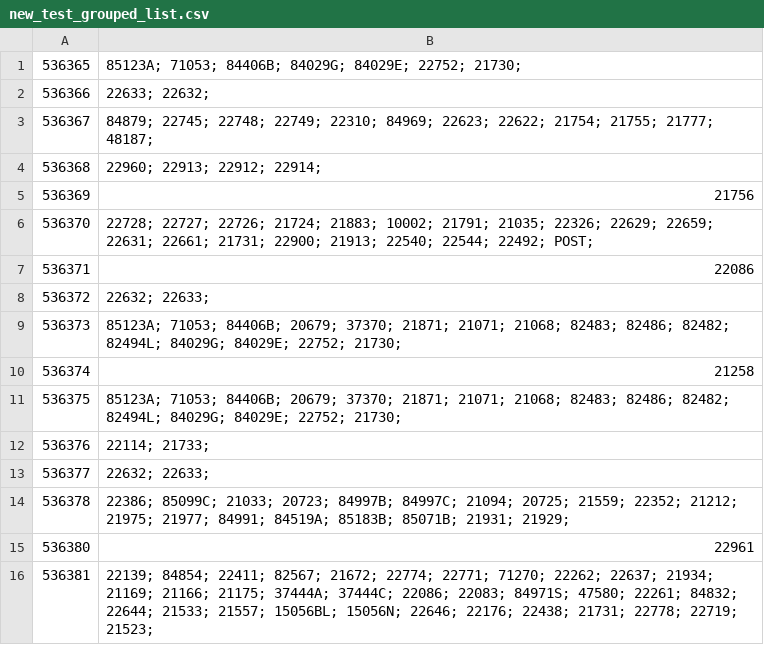
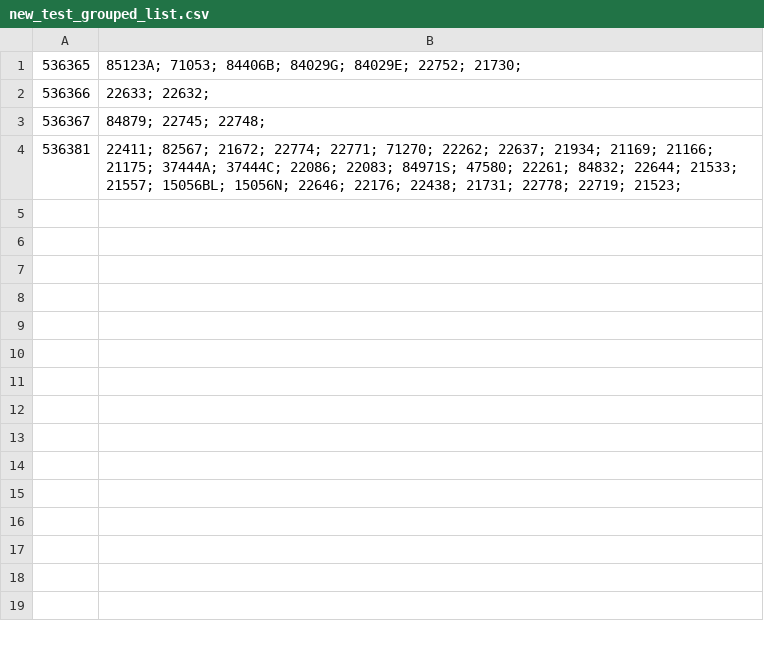
Before and after one commit to btxl246/Introduction-to-Data-Mining, a CSV file: files/new_test_grouped_list.csv, drawn as a sheet.

```diff
--- a/files/new_test_grouped_list.csv
+++ b/files/new_test_grouped_list.csv
@@ -2,15 +2,3 @@
 536366,22633; 22632;
-536367,84879; 22745; 22748; 22749; 22310; 84969; 22623; 22622; 21754; 21755; 21777; 48187;
-536368,22960; 22913; 22912; 22914;
-536369,21756
-536370,22728; 22727; 22726; 21724; 21883; 10002; 21791; 21035; 22326; 22629; 22659; 22631; 22661; 21731; 22900; 21913; 22540; 22544; 22492; POST;
-536371,22086
-536372,22632; 22633;
-536373,85123A; 71053; 84406B; 20679; 37370; 21871; 21071; 21068; 82483; 82486; 82482; 82494L; 84029G; 84029E; 22752; 21730;
-536374,21258
-536375,85123A; 71053; 84406B; 20679; 37370; 21871; 21071; 21068; 82483; 82486; 82482; 82494L; 84029G; 84029E; 22752; 21730;
-536376,22114; 21733;
-536377,22632; 22633;
-536378,22386; 85099C; 21033; 20723; 84997B; 84997C; 21094; 20725; 21559; 22352; 21212; 21975; 21977; 84991; 84519A; 85183B; 85071B; 21931; 21929;
-536380,22961
-536381,22139; 84854; 22411; 82567; 21672; 22774; 22771; 71270; 22262; 22637; 21934; 21169; 21166; 21175; 37444A; 37444C; 22086; 22083; 84971S; 47580; 22261; 84832; 22644; 21533; 21557; 15056BL; 15056N; 22646; 22176; 22438; 21731; 22778; 22719; 21523;
+536367,84879; 22745; 22748;
+536381,22411; 82567; 21672; 22774; 22771; 71270; 22262; 22637; 21934; 21169; 21166; 21175; 37444A; 37444C; 22086; 22083; 84971S; 47580; 22261; 84832; 22644; 21533; 21557; 15056BL; 15056N; 22646; 22176; 22438; 21731; 22778; 22719; 21523;
```
Also changed, not shown: files/new_test_ungrouped_list.csv, 3 other files.
